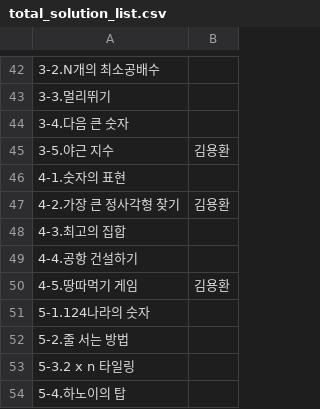
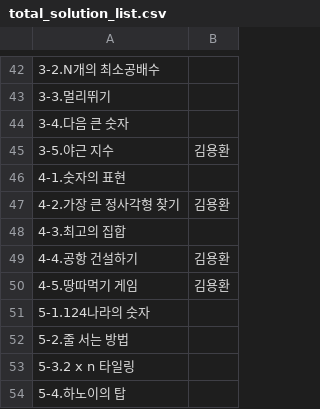
Before and after one commit to specialkong/chodev, a CSV file: algorithm/solution/total_solution_list.csv, drawn as a sheet; only a part is shown, gaps mark what is left out.

```diff
--- a/algorithm/solution/total_solution_list.csv
+++ b/algorithm/solution/total_solution_list.csv
@@ -48,3 +48,3 @@
 4-3.최고의 집합,
-4-4.공항 건설하기,
+4-4.공항 건설하기,김용환
 4-5.땅따먹기 게임,김용환
```
Also changed, not shown: algorithm/solution/6rd_solution_list.csv.
